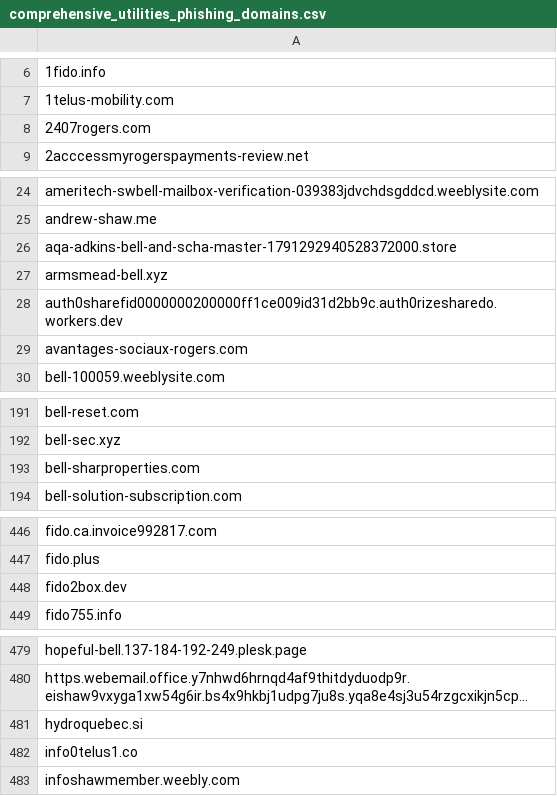
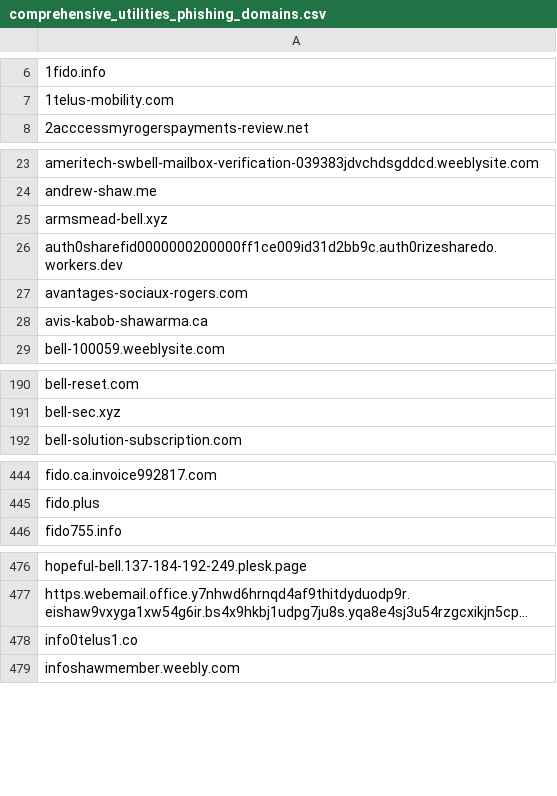
Before and after one commit to Phishcan/phishcan-data, a CSV file: api/utilities/comprehensive_utilities_phishing_domains.csv, drawn as a sheet; only a part is shown, gaps mark what is left out; long unchanged cells end in …; removed rows and columns are numbered as before the commit, all else as after; the diff covers the shown part only; the diff names each change by its address in the sheet, - before the commit and + after, or states it on an @@ line.

Commit message:
Update phishing exports - 2026-10-19_18-31-45

```diff
--- a/api/utilities/comprehensive_utilities_phishing_domains.csv
+++ b/api/utilities/comprehensive_utilities_phishing_domains.csv
-row 8: 2407rogers.com
-row 26: aqa-adkins-bell-and-scha-master-1791292940528372000.store
+row 28: avis-kabob-shawarma.ca
-row 193: bell-sharproperties.com
-row 448: fido2box.dev
-row 481: hydroquebec.si
```
Also changed, not shown: 1 removed row elsewhere in this file, api/banking/comprehensive_banking_phishing_domains.csv, api/government/comprehensive_government_phishing_domains.csv, 18 other files.
